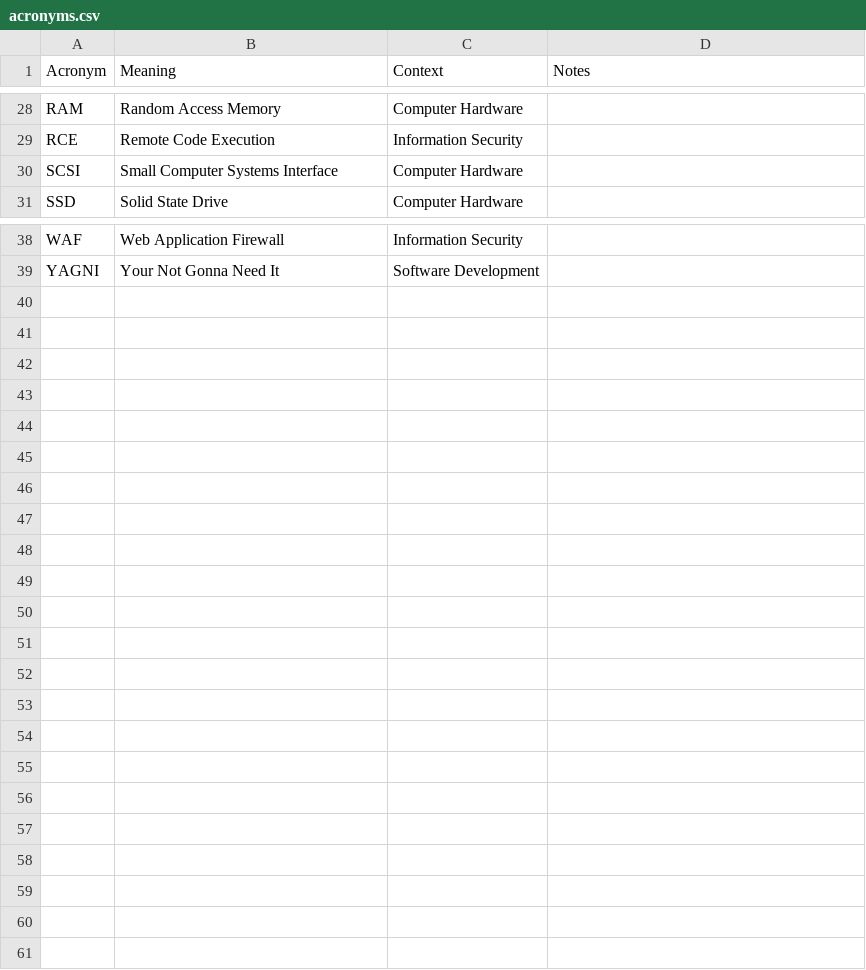
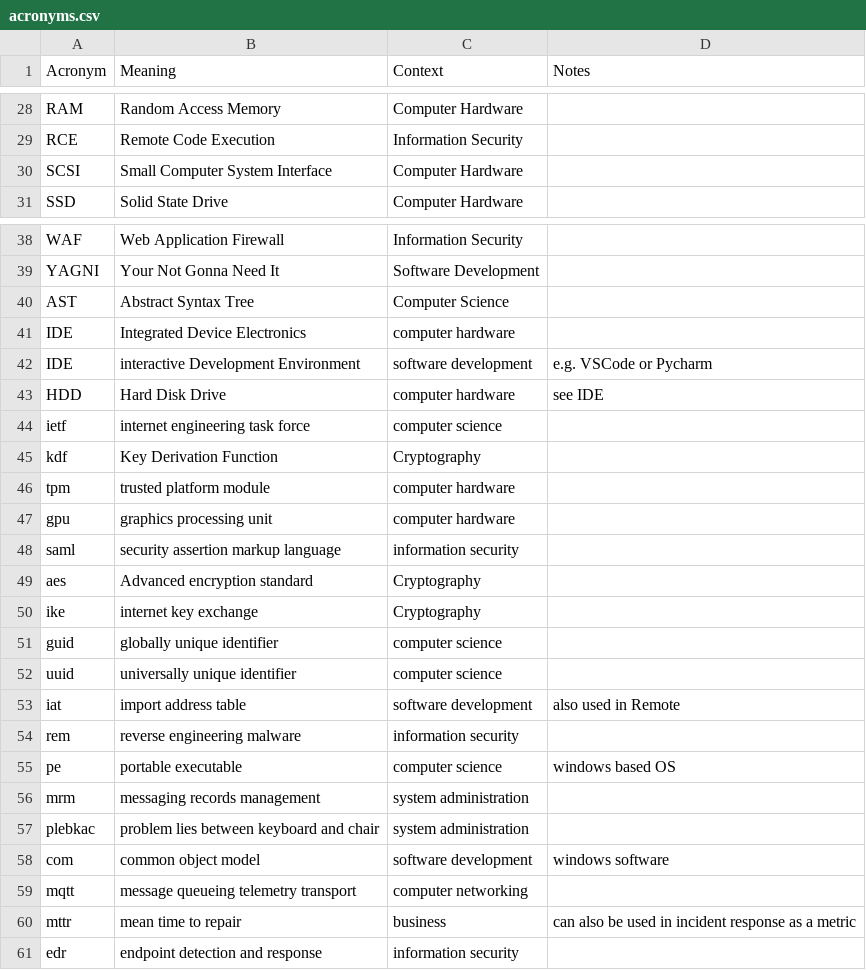
Before and after one commit to chadmando/acronyms, a CSV file: acronyms.csv, drawn as a sheet; only a part is shown, gaps mark what is left out.

Commit message:
add acronyms

```diff
--- a/acronyms.csv
+++ b/acronyms.csv
@@ -29,3 +29,3 @@ RAM,Random Access Memory,Computer Hardware,
 RCE, Remote Code Execution,Information Security,
-SCSI,Small Computer Systems Interface,Computer Hardware,
+SCSI,Small Computer System Interface,Computer Hardware,
 SSD,Solid State Drive,Computer Hardware,
@@ -39 +39,23 @@ WAF,Web Application Firewall,Information Security,
 YAGNI,Your Not Gonna Need It,Software Development,
+AST,Abstract Syntax Tree,Computer Science,
+IDE,Integrated Device Electronics,computer hardware,
+IDE,interactive Development Environment,software development,e.g. VSCode or Pycharm
+HDD,Hard Disk Drive,computer hardware,see IDE
+ietf,internet engineering task force,computer science,
+kdf,Key Derivation Function,Cryptography,
+tpm,trusted platform module,computer hardware,
+gpu,graphics processing unit,computer hardware,
+saml,security assertion markup language,information security,
+aes,Advanced encryption standard,Cryptography,
+ike,internet key exchange,Cryptography
+guid,globally unique identifier,computer science,
+uuid,universally unique identifier,computer science,
+iat,import address table,software development,also used in Remote
+rem,reverse engineering malware,information security,
+pe,portable executable,computer science,windows based OS
+mrm,messaging records management,system administration,
+plebkac,problem lies between keyboard and chair,system administration,
+com,common object model,software development,windows software
+mqtt,message queueing telemetry transport,computer networking,
+mttr,mean time to repair,business,can also be used in incident response as a metric
+edr,endpoint detection and response,information security,
```
